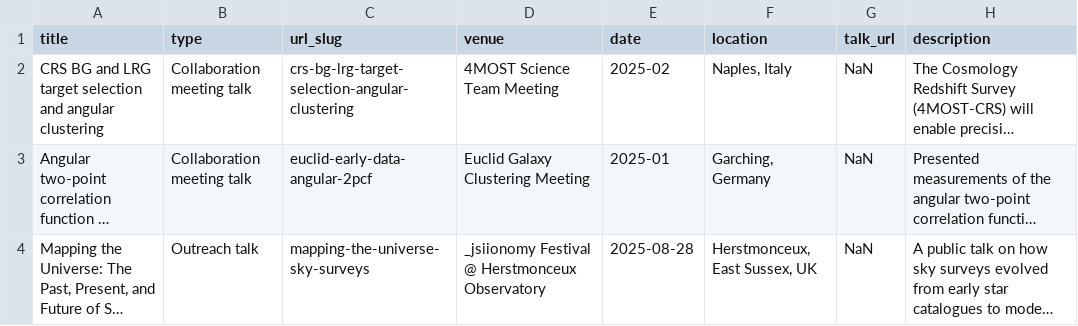
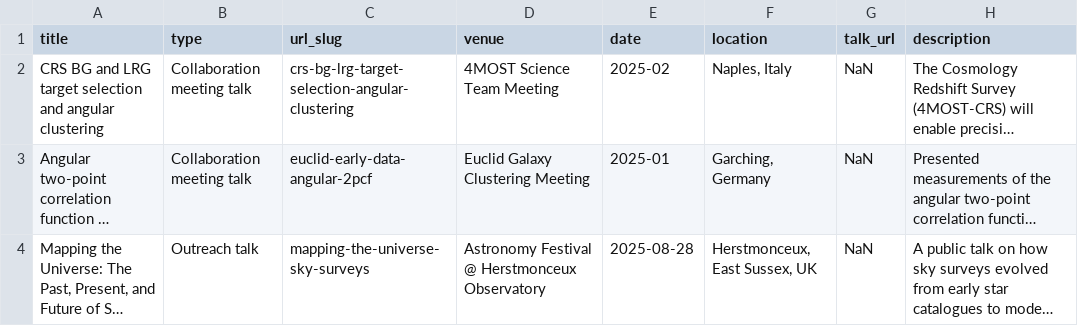
Before and after one commit to BehnoodBandi/behnoodbandi.github.io, a TSV file: markdown_generator/talks.tsv, drawn as a sheet; long unchanged cells end in …; the diff names each change by its address in the sheet, - before the commit and + after, or states it on an @@ line.

```diff
--- a/markdown_generator/talks.tsv
+++ b/markdown_generator/talks.tsv
-D4 (venue): _jsiionomy Festival @…
+D4 (venue): Astronomy Festival @…
```
Also changed, not shown: 7 other files.
